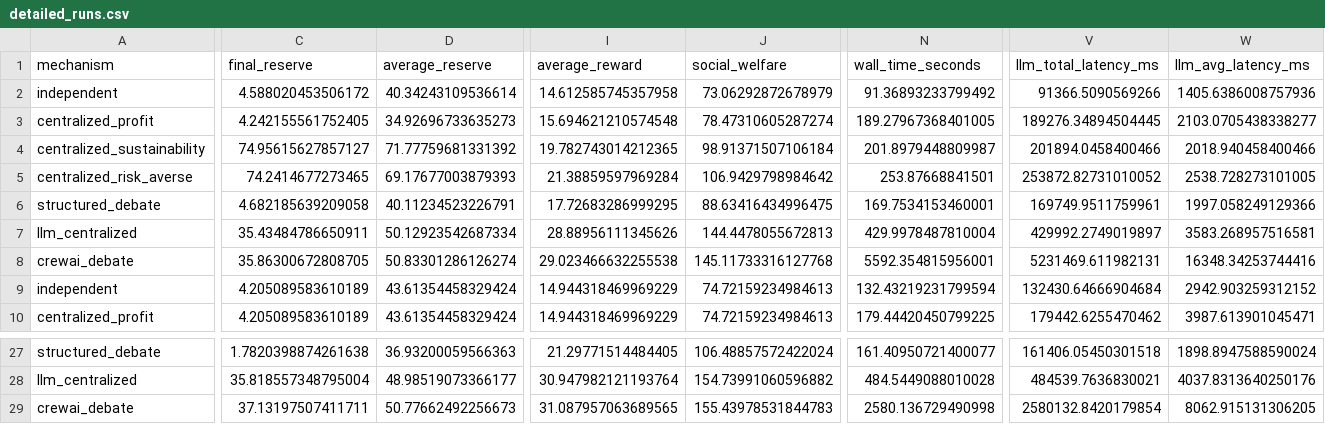
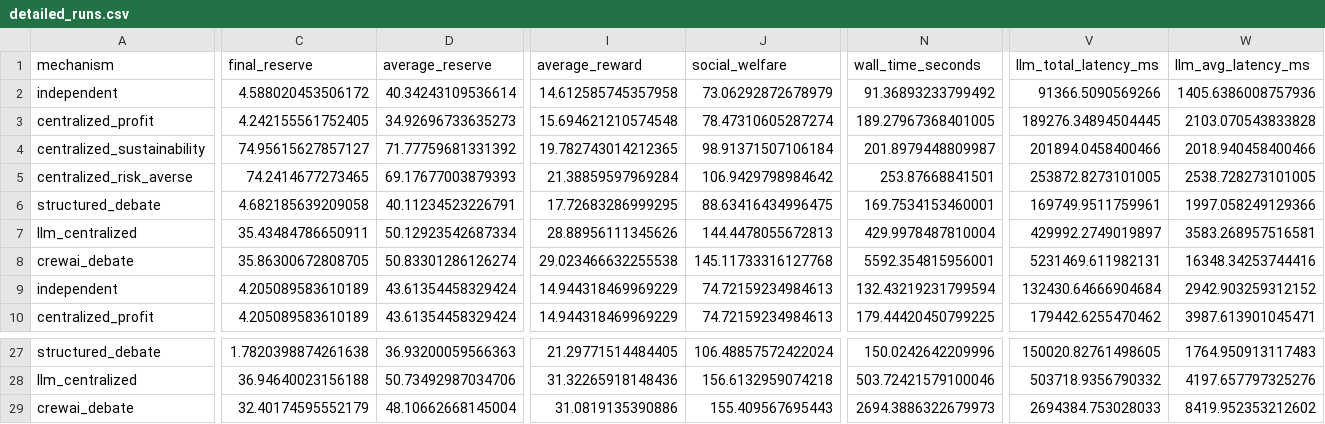
Before and after one commit to tomasbernardino/AASMA_IST, a CSV file: results/llm/google_gemma-4-31b-it/raw/detailed_runs.csv, drawn as a sheet; only a part is shown, gaps mark what is left out; the diff covers the shown part only; the diff names each change by its address in the sheet, - before the commit and + after, or states it on an @@ line.

```diff
--- a/results/llm/google_gemma-4-31b-it/raw/detailed_runs.csv
+++ b/results/llm/google_gemma-4-31b-it/raw/detailed_runs.csv
-W3 (llm_avg_latency_ms): 2103.0705438338277
+W3 (llm_avg_latency_ms): 2103.070543833828
-V5 (llm_total_latency_ms): 253872.82731010052
+V5 (llm_total_latency_ms): 253872.8273101005
-N27 (wall_time_seconds): 161.40950721400077
+N27 (wall_time_seconds): 150.0242642209996
-V27 (llm_total_latency_ms): 161406.05450301518
+V27 (llm_total_latency_ms): 150020.82761498605
-W27 (llm_avg_latency_ms): 1898.8947588590024
+W27 (llm_avg_latency_ms): 1764.950913117483
-C28 (final_reserve): 35.818557348795004
+C28 (final_reserve): 36.94640023156188
-D28 (average_reserve): 48.98519073366177
+D28 (average_reserve): 50.73492987034706
-I28 (average_reward): 30.947982121193764
+I28 (average_reward): 31.32265918148436
-J28 (social_welfare): 154.73991060596882
+J28 (social_welfare): 156.6132959074218
-N28 (wall_time_seconds): 484.5449088010028
+N28 (wall_time_seconds): 503.72421579100046
-V28 (llm_total_latency_ms): 484539.7636830021
+V28 (llm_total_latency_ms): 503718.9356790332
-W28 (llm_avg_latency_ms): 4037.8313640250176
+W28 (llm_avg_latency_ms): 4197.657797325276
-C29 (final_reserve): 37.13197507411711
+C29 (final_reserve): 32.40174595552179
-D29 (average_reserve): 50.77662492256673
+D29 (average_reserve): 48.10662668145004
-I29 (average_reward): 31.087957063689565
+I29 (average_reward): 31.0819135390886
-J29 (social_welfare): 155.43978531844783
+J29 (social_welfare): 155.409567695443
-N29 (wall_time_seconds): 2580.136729490998
+N29 (wall_time_seconds): 2694.3886322679973
-V29 (llm_total_latency_ms): 2580132.8420179854
+V29 (llm_total_latency_ms): 2694384.753028033
-W29 (llm_avg_latency_ms): 8062.915131306205
+W29 (llm_avg_latency_ms): 8419.952353212602
```
Also changed, not shown: 1 added row, 1 removed row and 40 edited cells elsewhere in this file, results/llm/deepseek_deepseek-v4-flash/raw/aggregated_comparison.csv, results/llm/deepseek_deepseek-v4-flash/raw/detailed_runs.csv, 20 other files.
